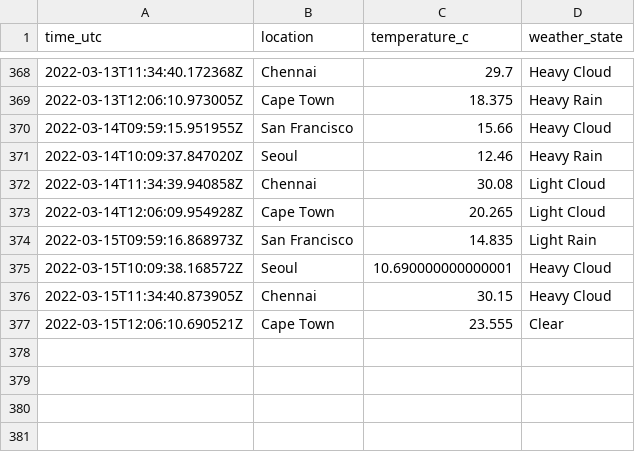
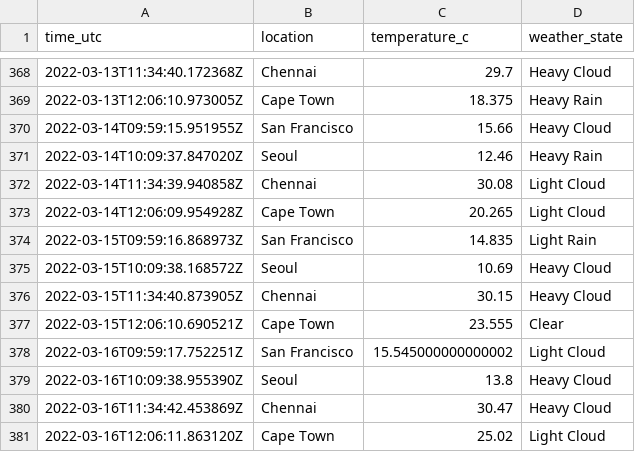
Before and after one commit to n-venkatesan/medium-articles, a CSV file: articles/github-actions/weather_locations.csv, drawn as a sheet; only a part is shown, gaps mark what is left out.

```diff
--- a/articles/github-actions/weather_locations.csv
+++ b/articles/github-actions/weather_locations.csv
@@ -374,4 +374,8 @@ time_utc,location,temperature_c,weather_state
 2022-03-15T09:59:16.868973Z,San Francisco,14.835,Light Rain
-2022-03-15T10:09:38.168572Z,Seoul,10.690000000000001,Heavy Cloud
+2022-03-15T10:09:38.168572Z,Seoul,10.69,Heavy Cloud
 2022-03-15T11:34:40.873905Z,Chennai,30.15,Heavy Cloud
 2022-03-15T12:06:10.690521Z,Cape Town,23.555,Clear
+2022-03-16T09:59:17.752251Z,San Francisco,15.545000000000002,Light Cloud
+2022-03-16T10:09:38.955390Z,Seoul,13.8,Heavy Cloud
+2022-03-16T11:34:42.453869Z,Chennai,30.47,Heavy Cloud
+2022-03-16T12:06:11.863120Z,Cape Town,25.02,Light Cloud
```
Also changed, not shown: 1 other file.
